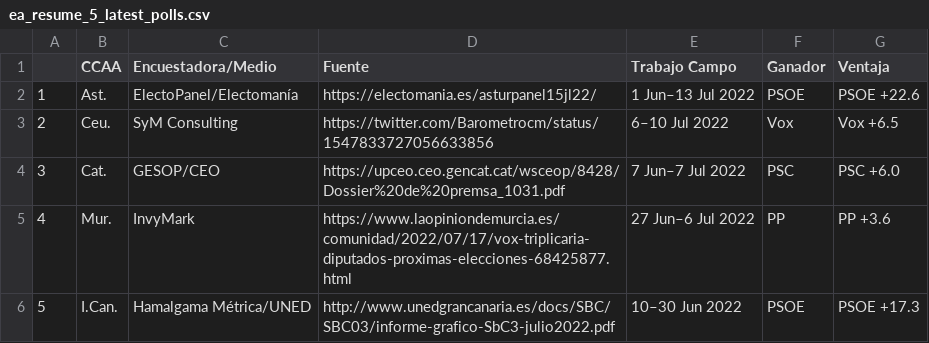
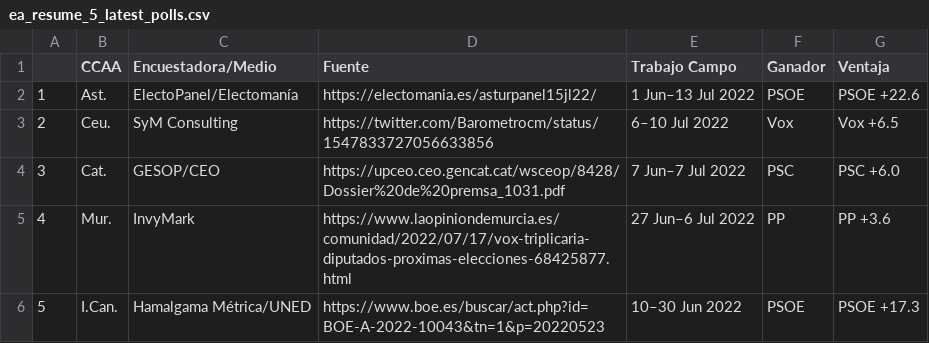
Before and after one commit to endikasatu/encuestas_esp, a CSV file: data/ea_resume_5_latest_polls.csv, drawn as a sheet.

```diff
--- a/data/ea_resume_5_latest_polls.csv
+++ b/data/ea_resume_5_latest_polls.csv
@@ -5,2 +5,2 @@
 "4","Mur.","InvyMark","https://www.laopiniondemurcia.es/comunidad/2022/07/17/vox-triplicaria-diputados-proximas-elecciones-68425877.html","27 Jun–6 Jul 2022","PP","PP +3.6"
-"5","I.Can.","Hamalgama Métrica/UNED","http://www.unedgrancanaria.es/docs/SBC/SBC03/informe-grafico-SbC3-julio2022.pdf","10–30 Jun 2022","PSOE","PSOE +17.3"
+"5","I.Can.","Hamalgama Métrica/UNED","https://www.boe.es/buscar/act.php?id=BOE-A-2022-10043&tn=1&p=20220523","10–30 Jun 2022","PSOE","PSOE +17.3"
```
Also changed, not shown: data/spain_latest_polls.csv, 3 other files.
